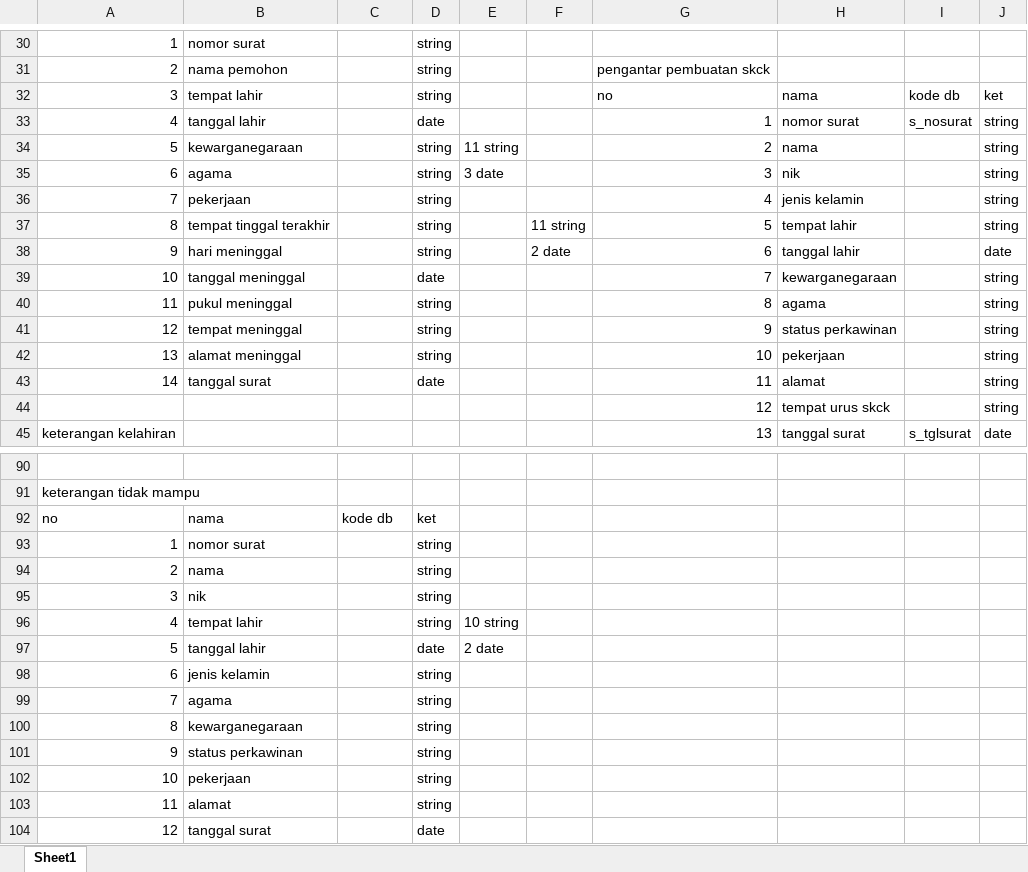
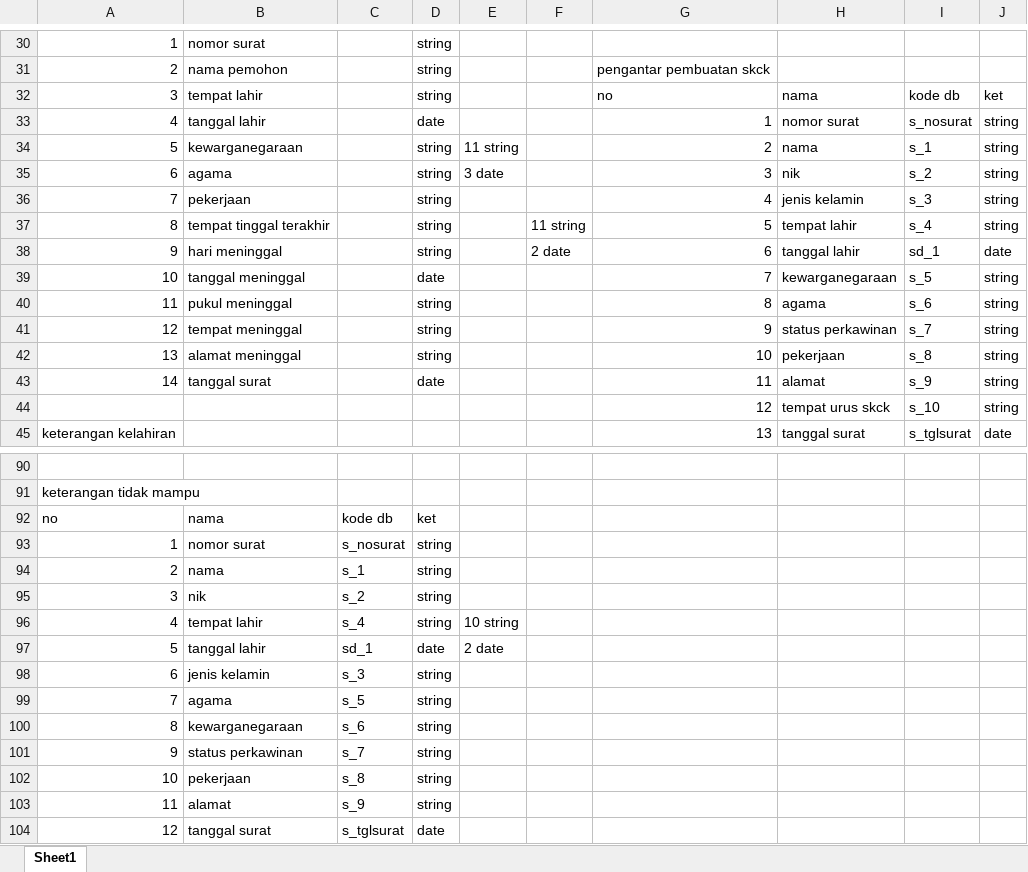
Before and after one commit to roy613/desa, an Excel workbook: db.xlsx, sheet Sheet1, drawn as a sheet; only a part is shown, gaps mark what is left out; values as stored, in another font and other column widths than the file's, no borders; removed rows and columns are numbered as before the commit, all else as after; the diff covers the shown part only; the diff names each change by its address in the sheet, - before the commit and + after, or states it on an @@ line.

```diff
--- a/db.xlsx (sheet Sheet1)
+++ b/db.xlsx (sheet Sheet1)
-I34: (empty)
+I34: s_1
-I35: (empty)
+I35: s_2
-I36: (empty)
+I36: s_3
-I37: (empty)
+I37: s_4
-I38: (empty)
+I38: sd_1
-I39: (empty)
+I39: s_5
-I40: (empty)
+I40: s_6
-I41: (empty)
+I41: s_7
-I42: (empty)
+I42: s_8
-I43: (empty)
+I43: s_9
-I44: (empty)
+I44: s_10
-row 93: 1 | nomor surat |  | string
+row 93: 1 | nomor surat | s_nosurat | string
-C94: (empty)
+C94: s_1
-C95: (empty)
+C95: s_2
-C96: (empty)
+C96: s_4
-C97: (empty)
+C97: sd_1
-C98: (empty)
+C98: s_3
-C99: (empty)
+C99: s_5
-C100: (empty)
+C100: s_6
-C101: (empty)
+C101: s_7
-C102: (empty)
+C102: s_8
-C103: (empty)
+C103: s_9
-C104: (empty)
+C104: s_tglsurat
```
Also changed, not shown: 9 edited cells elsewhere in this sheet, 20 other files.
